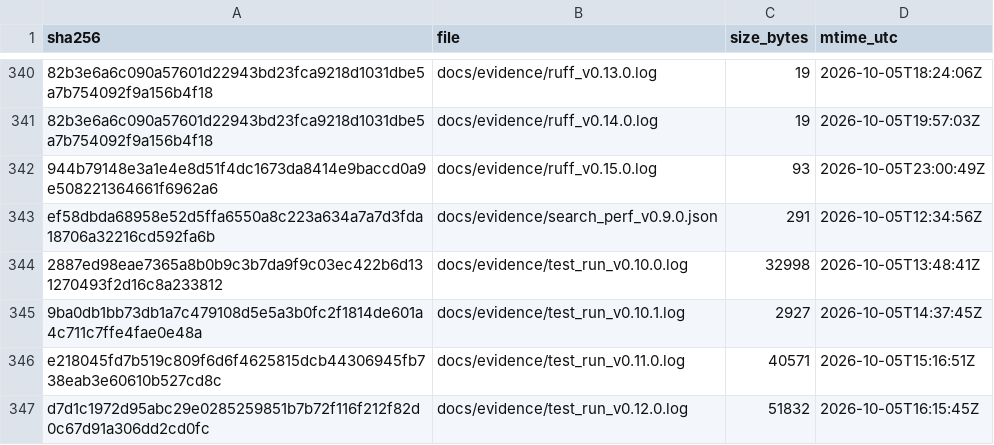
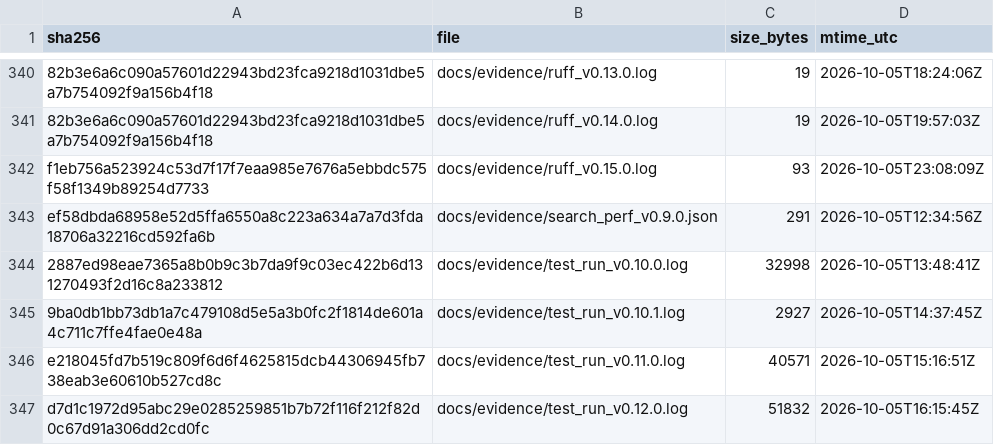
Before and after one commit to jciebres-eng/impactohubsocial, a CSV file: RELEASE_MANIFEST.csv, drawn as a sheet; only a part is shown, gaps mark what is left out; the diff covers the shown part only; the diff names each change by its address in the sheet, - before the commit and + after, or states it on an @@ line.

```diff
--- a/RELEASE_MANIFEST.csv
+++ b/RELEASE_MANIFEST.csv
-A342 (sha256): 944b79148e3a1e4e8d51f4dc1673da8414e9baccd0a9e508221364661f6962a6
+A342 (sha256): f1eb756a523924c53d7f17f7eaa985e7676a5ebbdc575f58f1349b89254d7733
-D342 (mtime_utc): 2026-10-05T23:00:49Z
+D342 (mtime_utc): 2026-10-05T23:08:09Z
```
Also changed, not shown: 8 added rows, 8 removed rows and 13 edited cells elsewhere in this file, 15 other files.
